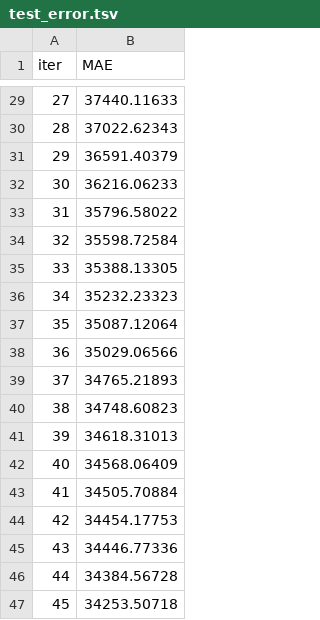
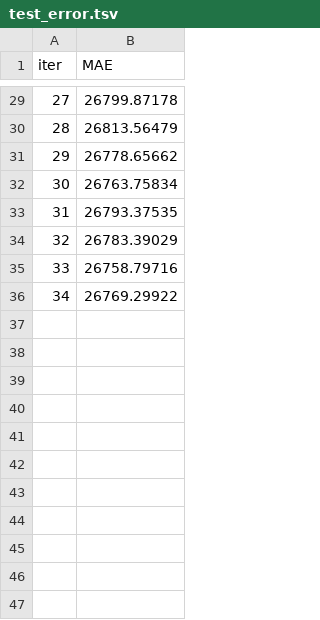
Before and after one commit to ph-song/elec-fcst, a TSV file: backend/catboost_info/test_error.tsv, drawn as a sheet; only a part is shown, gaps mark what is left out; the diff covers the shown part only.

```diff
--- a/backend/catboost_info/test_error.tsv
+++ b/backend/catboost_info/test_error.tsv
@@ -29,19 +29,8 @@ iter	MAE
-27	37440.11633
-28	37022.62343
-29	36591.40379
-30	36216.06233
-31	35796.58022
-32	35598.72584
-33	35388.13305
-34	35232.23323
-35	35087.12064
-36	35029.06566
-37	34765.21893
-38	34748.60823
-39	34618.31013
-40	34568.06409
-41	34505.70884
-42	34454.17753
-43	34446.77336
-44	34384.56728
-45	34253.50718
+27	26799.87178
+28	26813.56479
+29	26778.65662
+30	26763.75834
+31	26793.37535
+32	26783.39029
+33	26758.79716
+34	26769.29922
```
Also changed, not shown: 21 removed rows and 27 edited cells elsewhere in this file, backend/catboost_info/learn_error.tsv, backend/catboost_info/time_left.tsv, 53 other files.
